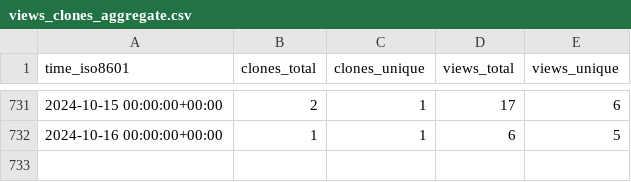
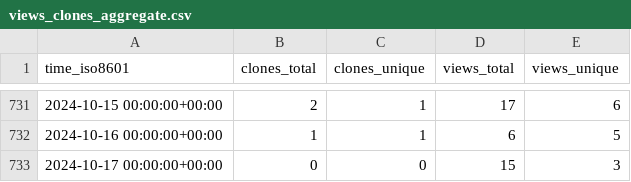
Before and after one commit to Swiple/swiple, a CSV file: Swiple/swiple/ghrs-data/views_clones_aggregate.csv, drawn as a sheet; only a part is shown, gaps mark what is left out.

```diff
--- a/Swiple/swiple/ghrs-data/views_clones_aggregate.csv
+++ b/Swiple/swiple/ghrs-data/views_clones_aggregate.csv
@@ -732 +732,2 @@ time_iso8601,clones_total,clones_unique,views_total,views_unique
 2024-10-16 00:00:00+00:00,1,1,6,5
+2024-10-17 00:00:00+00:00,0,0,15,3
```
Also changed, not shown: 1 other file.
